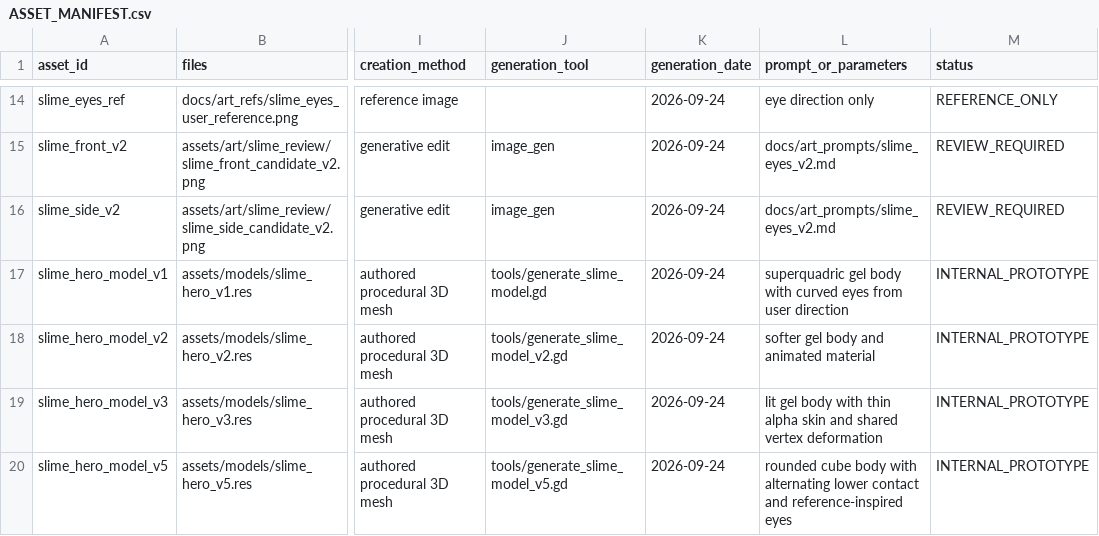
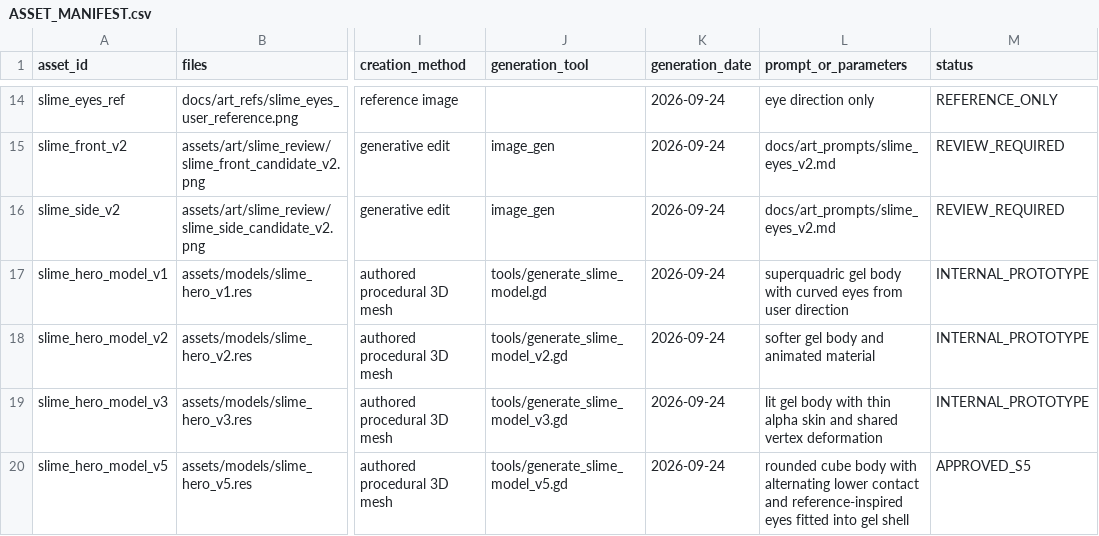
Before and after one commit to Mahgn/slime_game, a CSV file: docs/ASSET_MANIFEST.csv, drawn as a sheet; only a part is shown, gaps mark what is left out; the diff names each change by its address in the sheet, - before the commit and + after, or states it on an @@ line.

```diff
--- a/docs/ASSET_MANIFEST.csv
+++ b/docs/ASSET_MANIFEST.csv
-L20 (prompt_or_parameters): …reference-inspired eyes
+L20 (prompt_or_parameters): …reference-inspired eyes fitted into gel shell
-M20 (status): INTERNAL_PROTOTYPE
+M20 (status): APPROVED_S5
```
Also changed, not shown: 38 other files.
